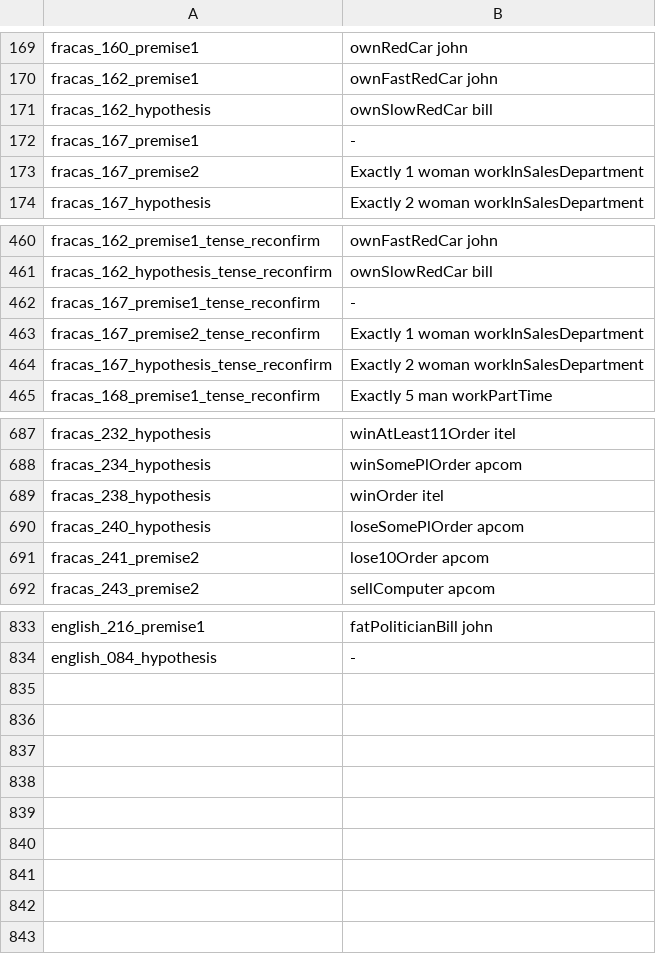
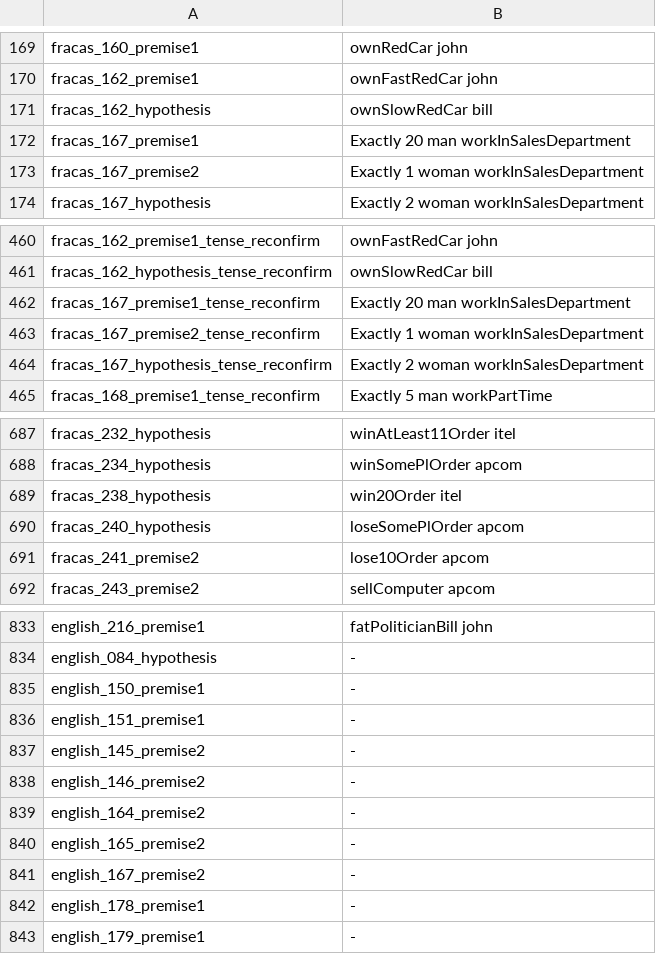
Before and after one commit to YOUSEFSAADELDIN/lean-nl-semantics, a TSV file: gf/default_translations.tsv, drawn as a sheet; only a part is shown, gaps mark what is left out.

Commit message:
End to end: gapping, fragments and ellipsis in coordinated sentences
Grammar (FraCaSLogic.gf, each confirmed by one english_* check):
gapping ("and Bill by train [to Berlin]"), VP ellipsis with a new
adverbial ("Bill did at five o'clock"), adverbial and noun-phrase
fragments ("On Friday.", "But only one woman."), sentence-initial
"and"/"but", "S, and S", "then S", "is going to" as an ellipsis
auxiliary, and a clausal complement without "that".

Resolution (gen_claims.py): a coordinated premise asserts each
conjunct in turn; a gapped clause or fragment copies the antecedent
clause with each remnant replacing its parallel adverbial (same
preposition, or a time adverbial of the same kind) or added; ellipsis
in a consequent ("if S, then Bill did too") and in a clausal complement
("Bill said Peter did too") copies the antecedent VP. Ellipsis whose
antecedent embeds another VP ("John said Mary wrote a report, and Bill
did too") is ambiguous and left untranslated (175, 176, 180).

The ranker discards fragments that are not a whole sentence or
conjunct. Attitude reports with a named complement subject are a
relation named after the verb and the complement's VP, voice included,
so "said", "believed" and "knew" never share a predicate.

translate.py's numeral decoder covers tens ("twenty"); the default
snapshot changes accordingly for 167's premise and 238's hypothesis.

```diff
--- a/gf/default_translations.tsv
+++ b/gf/default_translations.tsv
@@ -171,3 +171,3 @@ fracas_162_premise1	ownFastRedCar john
 fracas_162_hypothesis	ownSlowRedCar bill
-fracas_167_premise1	-
+fracas_167_premise1	Exactly 20 man workInSalesDepartment
 fracas_167_premise2	Exactly 1 woman workInSalesDepartment
@@ -461,3 +461,3 @@ fracas_162_premise1_tense_reconfirm	ownFastRedCar john
 fracas_162_hypothesis_tense_reconfirm	ownSlowRedCar bill
-fracas_167_premise1_tense_reconfirm	-
+fracas_167_premise1_tense_reconfirm	Exactly 20 man workInSalesDepartment
 fracas_167_premise2_tense_reconfirm	Exactly 1 woman workInSalesDepartment
@@ -688,3 +688,3 @@ fracas_232_hypothesis	winAtLeast11Order itel
 fracas_234_hypothesis	winSomePlOrder apcom
-fracas_238_hypothesis	winOrder itel
+fracas_238_hypothesis	win20Order itel
 fracas_240_hypothesis	loseSomePlOrder apcom
@@ -834 +834,10 @@ english_216_premise1	fatPoliticianBill john
 english_084_hypothesis	-
+english_150_premise1	-
+english_151_premise1	-
+english_145_premise2	-
+english_146_premise2	-
+english_164_premise2	-
+english_165_premise2	-
+english_167_premise2	-
+english_178_premise1	-
+english_179_premise1	-
```
Also changed, not shown: 10 other files.
